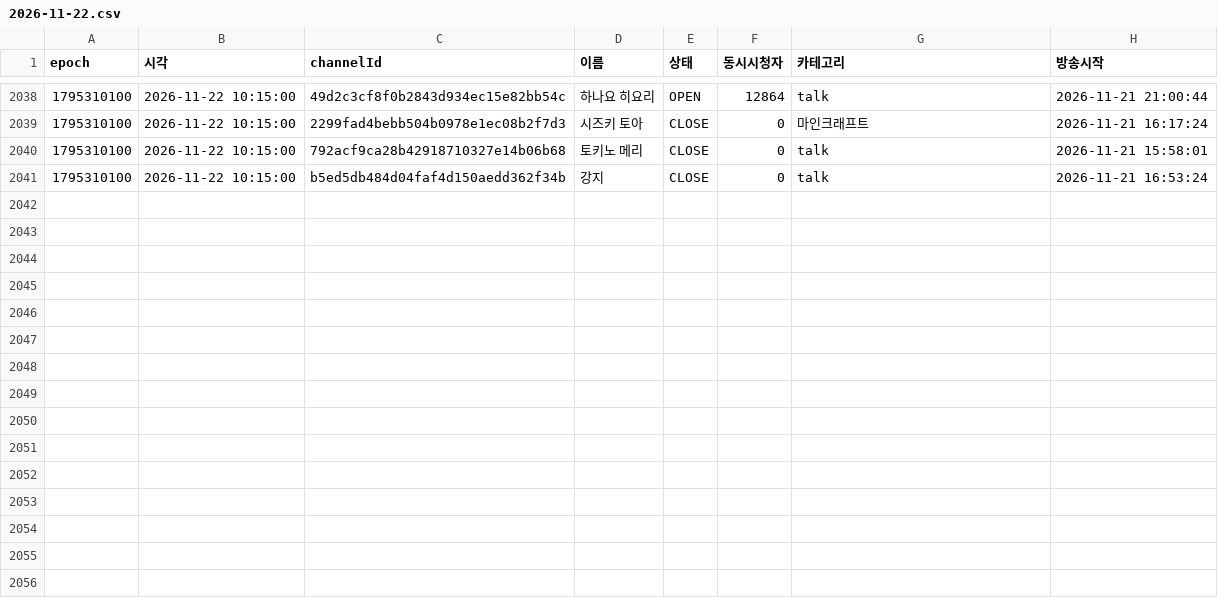
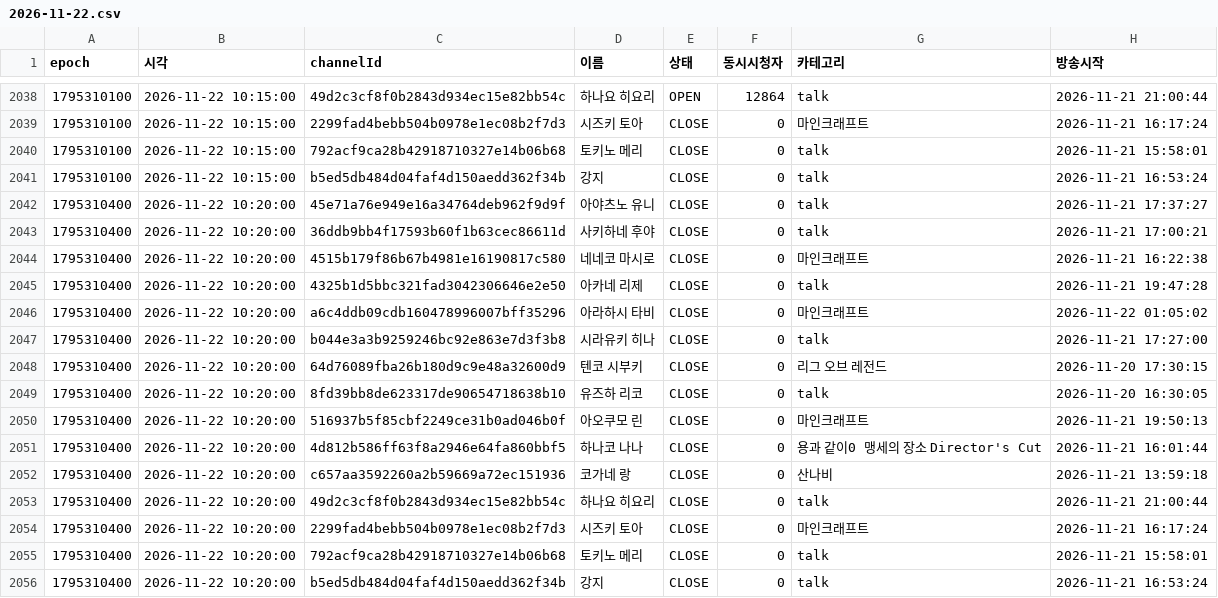
Before and after one commit to uyong4606-web/stellive-viewers, a CSV file: data/raw/2026-11-22.csv, drawn as a sheet; only a part is shown, gaps mark what is left out.

```diff
--- a/data/raw/2026-11-22.csv
+++ b/data/raw/2026-11-22.csv
@@ -2041 +2041,16 @@ epoch,시각,channelId,이름,상태,동시시청자,카테고리,방송시작
 1795310100,2026-11-22 10:15:00,b5ed5db484d04faf4d150aedd362f34b,강지,"CLOSE",0,"talk","2026-11-21 16:53:24"
+1795310400,2026-11-22 10:20:00,45e71a76e949e16a34764deb962f9d9f,아야츠노 유니,"CLOSE",0,"talk","2026-11-21 17:37:27"
+1795310400,2026-11-22 10:20:00,36ddb9bb4f17593b60f1b63cec86611d,사키하네 후야,"CLOSE",0,"talk","2026-11-21 17:00:21"
+1795310400,2026-11-22 10:20:00,4515b179f86b67b4981e16190817c580,네네코 마시로,"CLOSE",0,"마인크래프트","2026-11-21 16:22:38"
+1795310400,2026-11-22 10:20:00,4325b1d5bbc321fad3042306646e2e50,아카네 리제,"CLOSE",0,"talk","2026-11-21 19:47:28"
+1795310400,2026-11-22 10:20:00,a6c4ddb09cdb160478996007bff35296,아라하시 타비,"CLOSE",0,"마인크래프트","2026-11-22 01:05:02"
+1795310400,2026-11-22 10:20:00,b044e3a3b9259246bc92e863e7d3f3b8,시라유키 히나,"CLOSE",0,"talk","2026-11-21 17:27:00"
+1795310400,2026-11-22 10:20:00,64d76089fba26b180d9c9e48a32600d9,텐코 시부키,"CLOSE",0,"리그 오브 레전드","2026-11-20 17:30:15"
+1795310400,2026-11-22 10:20:00,8fd39bb8de623317de90654718638b10,유즈하 리코,"CLOSE",0,"talk","2026-11-20 16:30:05"
+1795310400,2026-11-22 10:20:00,516937b5f85cbf2249ce31b0ad046b0f,아오쿠모 린,"CLOSE",0,"마인크래프트","2026-11-21 19:50:13"
+1795310400,2026-11-22 10:20:00,4d812b586ff63f8a2946e64fa860bbf5,하나코 나나,"CLOSE",0,"용과 같이0 맹세의 장소 Director's Cut","2026-11-21 16:01:44"
+1795310400,2026-11-22 10:20:00,c657aa3592260a2b59669a72ec151936,코가네 랑,"CLOSE",0,"산나비","2026-11-21 13:59:18"
+1795310400,2026-11-22 10:20:00,49d2c3cf8f0b2843d934ec15e82bb54c,하나요 히요리,"CLOSE",0,"talk","2026-11-21 21:00:44"
+1795310400,2026-11-22 10:20:00,2299fad4bebb504b0978e1ec08b2f7d3,시즈키 토아,"CLOSE",0,"마인크래프트","2026-11-21 16:17:24"
+1795310400,2026-11-22 10:20:00,792acf9ca28b42918710327e14b06b68,토키노 메리,"CLOSE",0,"talk","2026-11-21 15:58:01"
+1795310400,2026-11-22 10:20:00,b5ed5db484d04faf4d150aedd362f34b,강지,"CLOSE",0,"talk","2026-11-21 16:53:24"
```
